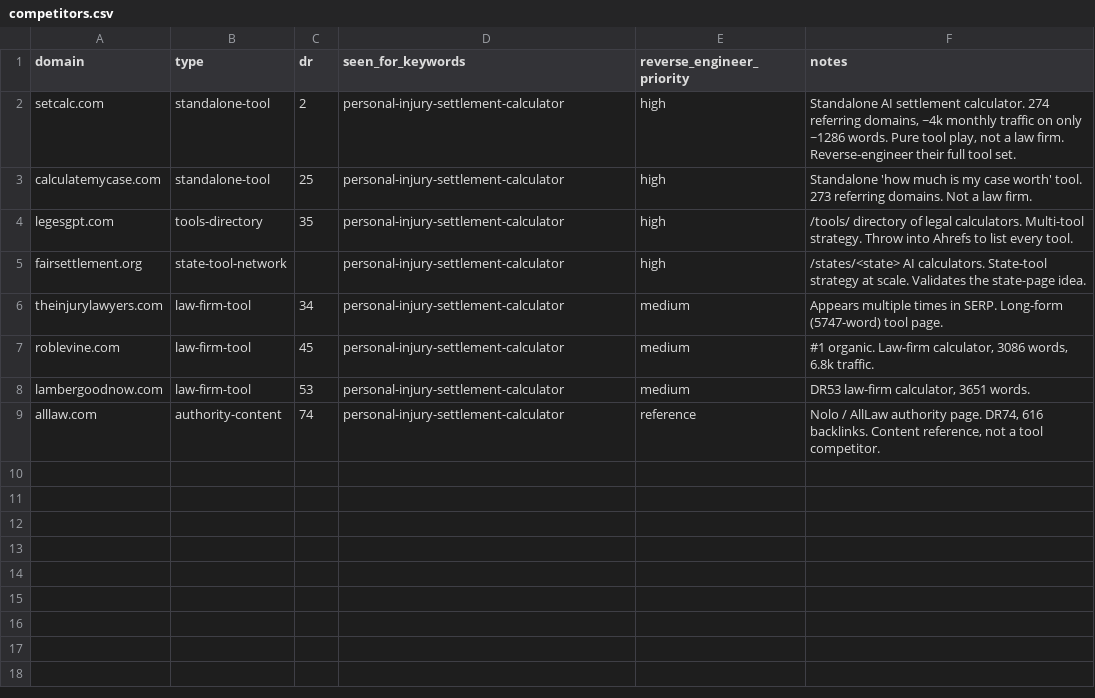
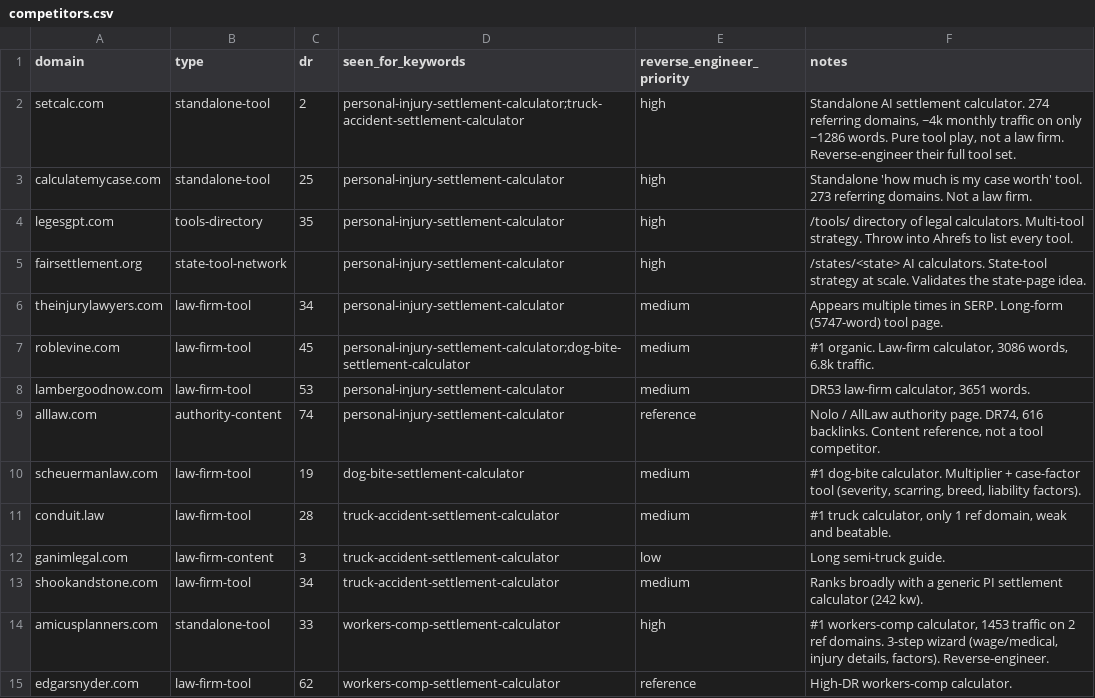
Before and after one commit to aionly1986/ballpark, a CSV file: data/competitors.csv, drawn as a sheet.

```diff
--- a/data/competitors.csv
+++ b/data/competitors.csv
@@ -1,3 +1,3 @@
 domain,type,dr,seen_for_keywords,reverse_engineer_priority,notes
-setcalc.com,standalone-tool,2,personal-injury-settlement-calculator,high,"Standalone AI settlement calculator. 274 referring domains, ~4k monthly traffic on only ~1286 words. Pure tool play, not a law firm. Reverse-engineer their full tool set."
+setcalc.com,standalone-tool,2,personal-injury-settlement-calculator;truck-accident-settlement-calculator,high,"Standalone AI settlement calculator. 274 referring domains, ~4k monthly traffic on only ~1286 words. Pure tool play, not a law firm. Reverse-engineer their full tool set."
 calculatemycase.com,standalone-tool,25,personal-injury-settlement-calculator,high,"Standalone 'how much is my case worth' tool. 273 referring domains. Not a law firm."
@@ -6,4 +6,10 @@ fairsettlement.org,state-tool-network,,personal-injury-settlement-calculator,hig
 theinjurylawyers.com,law-firm-tool,34,personal-injury-settlement-calculator,medium,"Appears multiple times in SERP. Long-form (5747-word) tool page."
-roblevine.com,law-firm-tool,45,personal-injury-settlement-calculator,medium,"#1 organic. Law-firm calculator, 3086 words, 6.8k traffic."
+roblevine.com,law-firm-tool,45,personal-injury-settlement-calculator;dog-bite-settlement-calculator,medium,"#1 organic. Law-firm calculator, 3086 words, 6.8k traffic."
 lambergoodnow.com,law-firm-tool,53,personal-injury-settlement-calculator,medium,"DR53 law-firm calculator, 3651 words."
 alllaw.com,authority-content,74,personal-injury-settlement-calculator,reference,"Nolo / AllLaw authority page. DR74, 616 backlinks. Content reference, not a tool competitor."
+scheuermanlaw.com,law-firm-tool,19,dog-bite-settlement-calculator,medium,"#1 dog-bite calculator. Multiplier + case-factor tool (severity, scarring, breed, liability factors)."
+conduit.law,law-firm-tool,28,truck-accident-settlement-calculator,medium,"#1 truck calculator, only 1 ref domain, weak and beatable."
+ganimlegal.com,law-firm-content,3,truck-accident-settlement-calculator,low,"Long semi-truck guide."
+shookandstone.com,law-firm-tool,34,truck-accident-settlement-calculator,medium,"Ranks broadly with a generic PI settlement calculator (242 kw)."
+amicusplanners.com,standalone-tool,33,workers-comp-settlement-calculator,high,"#1 workers-comp calculator, 1453 traffic on 2 ref domains. 3-step wizard (wage/medical, injury details, factors). Reverse-engineer."
+edgarsnyder.com,law-firm-tool,62,workers-comp-settlement-calculator,reference,"High-DR workers-comp calculator."
```
Also changed, not shown: data/keywords.csv, data/pages-tracker.csv, 27 other files.
